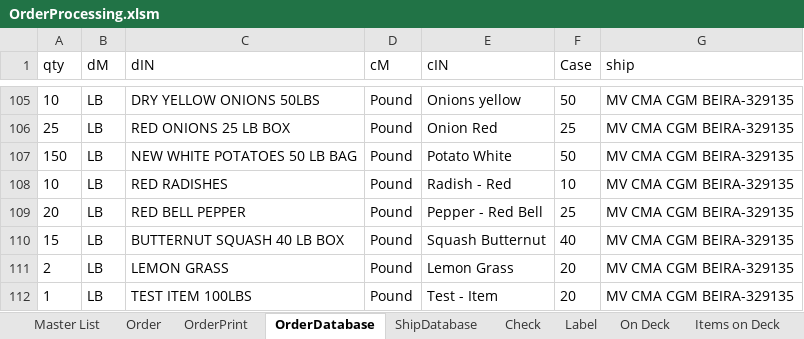
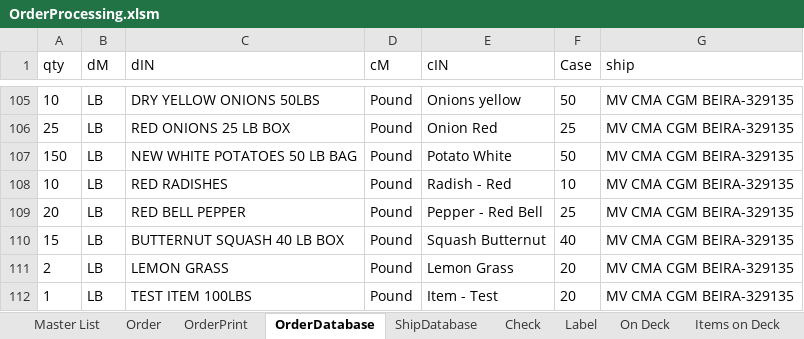
Before and after one commit to jiovinejr/VBAOrderProcessing, an Excel workbook: OrderProcessing.xlsm, sheet OrderDatabase, drawn as a sheet; only a part is shown, gaps mark what is left out; values as stored, in another font and other column widths than the file's, no borders; the diff names each change by its address in the sheet, - before the commit and + after, or states it on an @@ line.

```diff
--- a/OrderProcessing.xlsm (sheet OrderDatabase)
+++ b/OrderProcessing.xlsm (sheet OrderDatabase)
-E112 (cIN): Test - Item
+E112 (cIN): Item - Test
```
Also changed, not shown: sheet Master List, sheet Order, formulas that keep their value, 18 other files.
